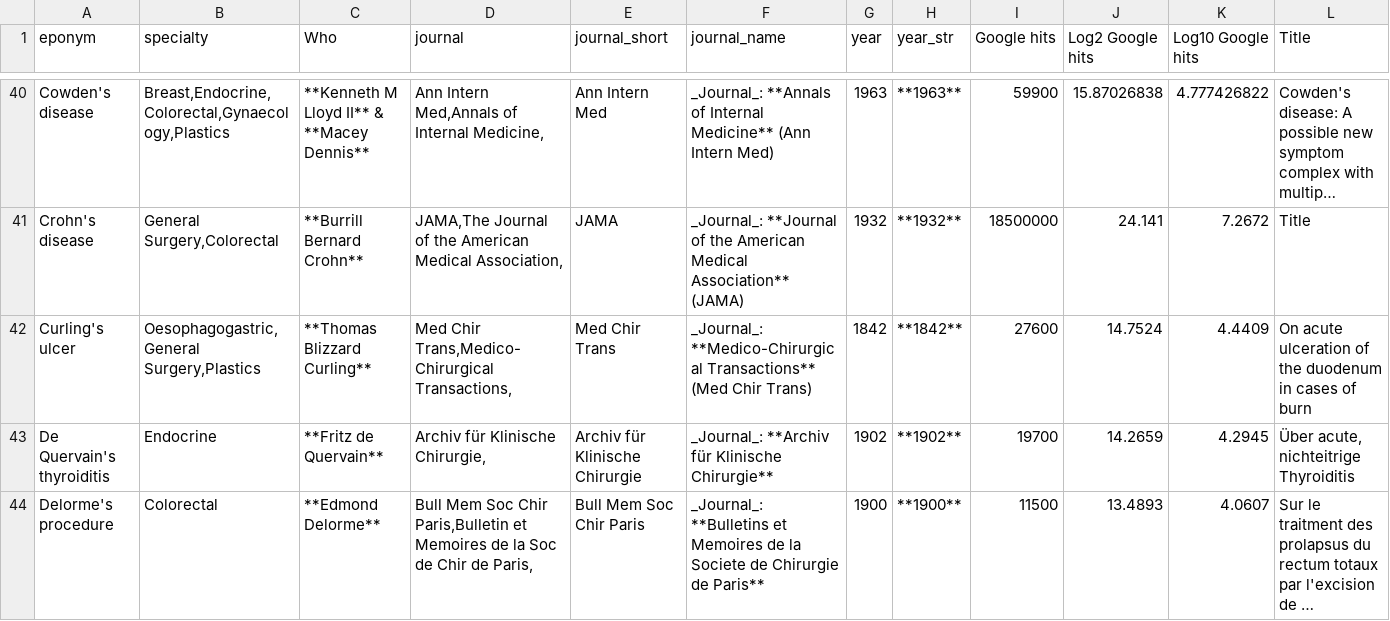
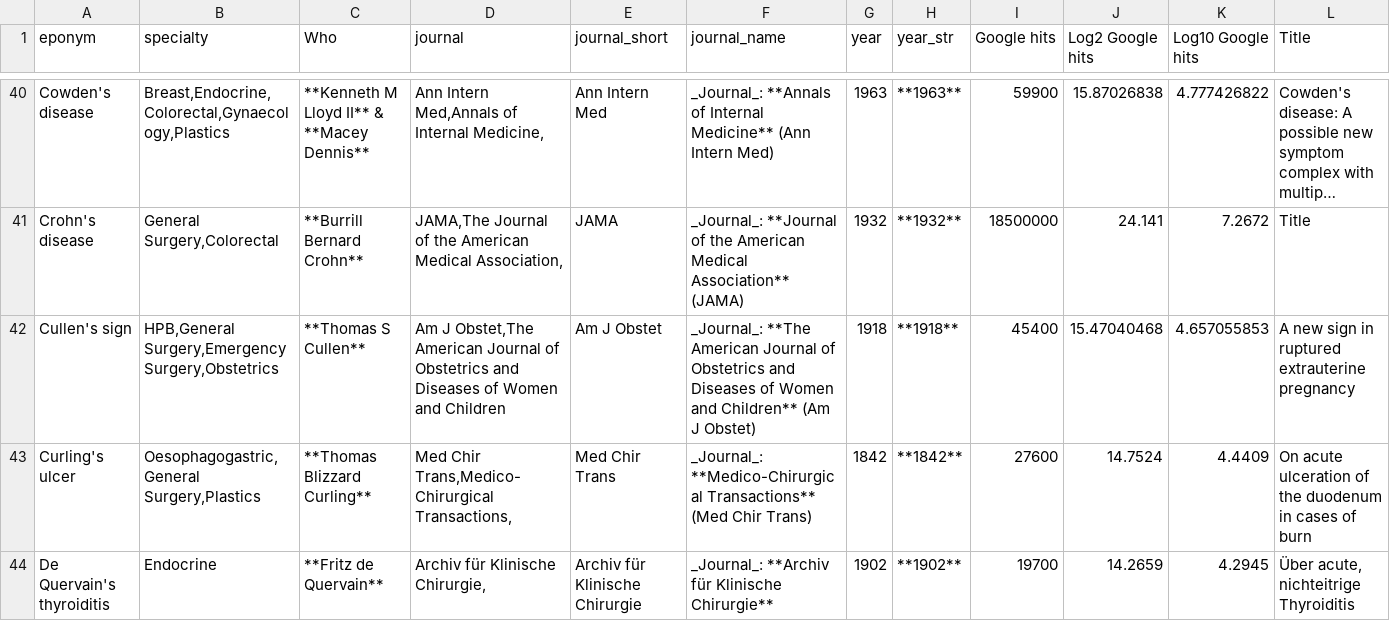
Before and after one commit to HayesAJ83/SurgicalEps_01, a CSV file: Eponyms4python_Lite4Journals.csv, drawn as a sheet; only a part is shown, gaps mark what is left out; the shorter side is filled out with more unchanged rows; long unchanged cells end in …; the diff covers the shown part only; the diff names each change by its address in the sheet, - before the commit and + after, or states it on an @@ line.

```diff
--- a/Eponyms4python_Lite4Journals.csv
+++ b/Eponyms4python_Lite4Journals.csv
+row 42: Cullen's sign | HPB,General Surgery,Emergency Surgery,Obstetrics | **Thomas S Cullen** | Am J Obstet,The American Journal of Obstetrics and Diseases of Women and Children | Am J Obstet | _Journal_: **The American Journal of Obstetrics and Diseases of Women and Children** (Am J Obstet) | 1918 | **1918** | 45400 | 15.47040468 | 4.657055853 | A new sign in ruptured extrauterine pregnancy
```
Also changed, not shown: 2 added rows elsewhere in this file, Eponyms4python_Lite.csv.
